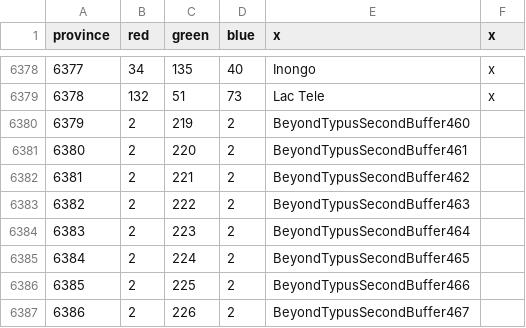
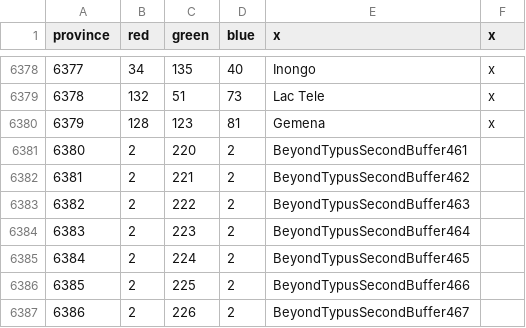
Before and after one commit to AlejandroGiner/Lux-in-Tenebris, a CSV file: map/definition.csv, drawn as a sheet; only a part is shown, gaps mark what is left out.

```diff
--- a/map/definition.csv
+++ b/map/definition.csv
@@ -6379,3 +6379,3 @@ province;red;green;blue;x;x
 6378;132;51;73;Lac Tele;x
-6379;2;219;2;BeyondTypusSecondBuffer460
+6379;128;123;81;Gemena;x
 6380;2;220;2;BeyondTypusSecondBuffer461
```
Also changed, not shown: 10 other files.
